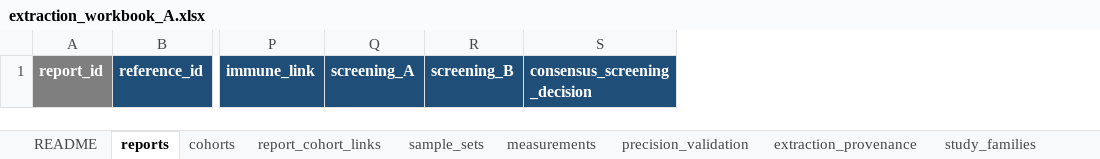
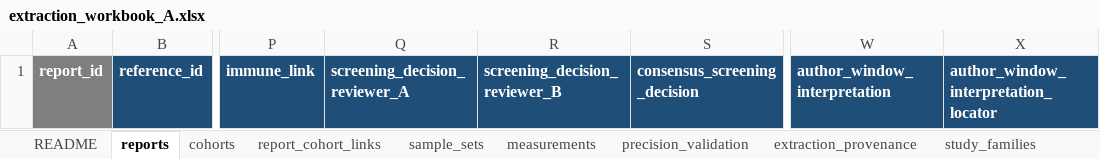
Before and after one commit to BrewSSS/open-window-precision-biomarkers-scoping-review, an Excel workbook: templates_xlsx/extraction_workbook_A.xlsx, sheet reports, drawn as a sheet; only a part is shown, gaps mark what is left out; values as stored, in another font and other column widths than the file's, no borders; removed rows and columns are numbered as before the commit, all else as after; the diff names each change by its address in the sheet, - before the commit and + after, or states it on an @@ line.

```diff
--- a/templates_xlsx/extraction_workbook_A.xlsx (sheet reports)
+++ b/templates_xlsx/extraction_workbook_A.xlsx (sheet reports)
-column Q, row 1: screening_A
-column R, row 1: screening_B
+column Q, row 1: screening_decision_reviewer_A
+column R, row 1: screening_decision_reviewer_B
+column W, row 1: author_window_interpretation
+column X, row 1: author_window_interpretation_locator
```
Also changed, not shown: sheet data_dictionary, sheet codes, sheet README, sheet sample_sets, sheet cohorts, sheet measurements, 1 more sheet, templates_xlsx/appraisal_workbook.xlsx, templates_xlsx/extraction_workbook.xlsx, 14 other files.
